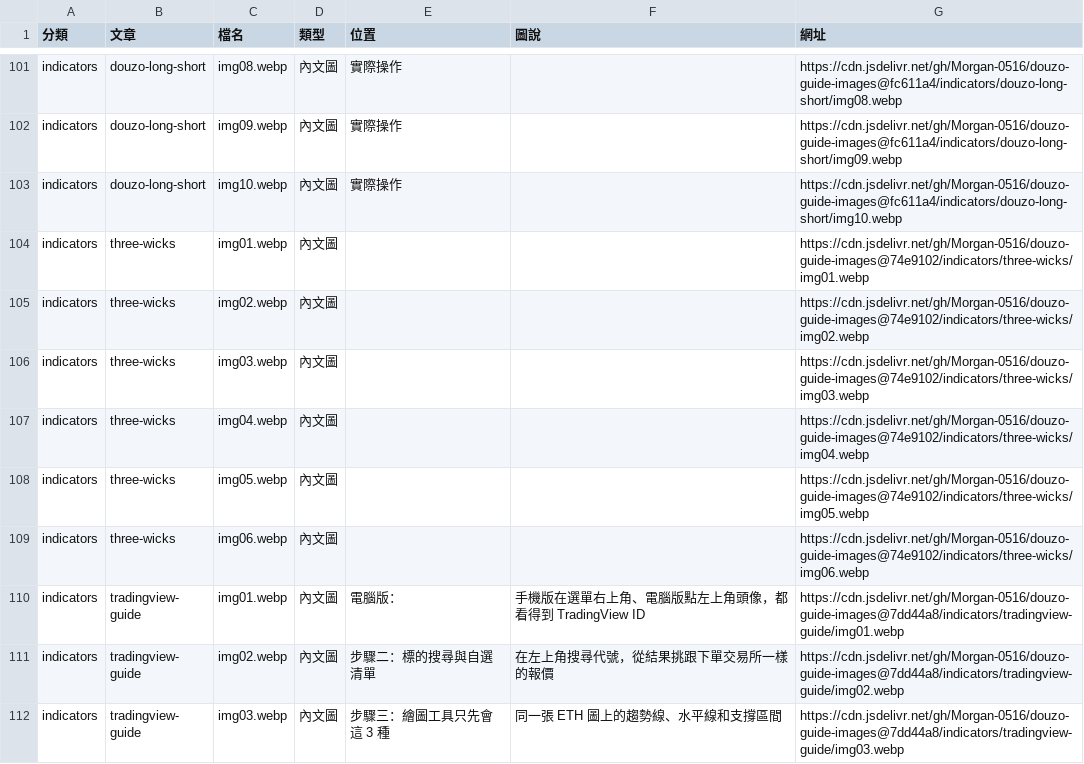
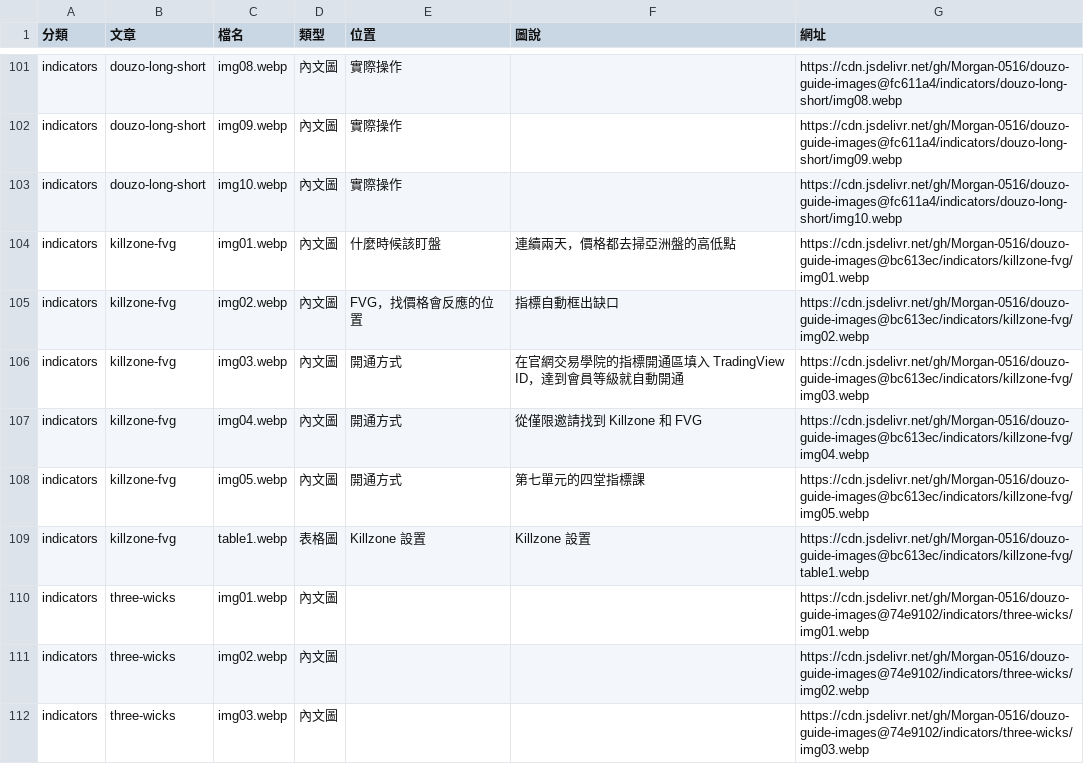
Before and after one commit to Morgan-0516/douzo-guide-images, a CSV file: 圖片對照表.csv, drawn as a sheet; only a part is shown, gaps mark what is left out; the shorter side is filled out with more unchanged rows; the diff names each change by its address in the sheet, - before the commit and + after, or states it on an @@ line.

Commit message:
Update 圖片對照表 for indicators/killzone-fvg

```diff
--- a/圖片對照表.csv
+++ b/圖片對照表.csv
+row 104: indicators | killzone-fvg | img01.webp | 內文圖 | 什麼時候該盯盤 | 連續兩天，價格都去掃亞洲盤的高低點 | https://cdn.jsdelivr.net/gh/Morgan-0516/douzo-guide-images@bc613ec/indicators/killzone-fvg/img01.webp
+row 105: indicators | killzone-fvg | img02.webp | 內文圖 | FVG，找價格會反應的位置 | 指標自動框出缺口 | https://cdn.jsdelivr.net/gh/Morgan-0516/douzo-guide-images@bc613ec/indicators/killzone-fvg/img02.webp
+row 106: indicators | killzone-fvg | img03.webp | 內文圖 | 開通方式 | 在官網交易學院的指標開通區填入 TradingView ID，達到會員等級就自動開通 | https://cdn.jsdelivr.net/gh/Morgan-0516/douzo-guide-images@bc613ec/indicators/killzone-fvg/img03.webp
+row 107: indicators | killzone-fvg | img04.webp | 內文圖 | 開通方式 | 從僅限邀請找到 Killzone 和 FVG | https://cdn.jsdelivr.net/gh/Morgan-0516/douzo-guide-images@bc613ec/indicators/killzone-fvg/img04.webp
+row 108: indicators | killzone-fvg | img05.webp | 內文圖 | 開通方式 | 第七單元的四堂指標課 | https://cdn.jsdelivr.net/gh/Morgan-0516/douzo-guide-images@bc613ec/indicators/killzone-fvg/img05.webp
+row 109: indicators | killzone-fvg | table1.webp | 表格圖 | Killzone 設置 | Killzone 設置 | https://cdn.jsdelivr.net/gh/Morgan-0516/douzo-guide-images@bc613ec/indicators/killzone-fvg/table1.webp
```
